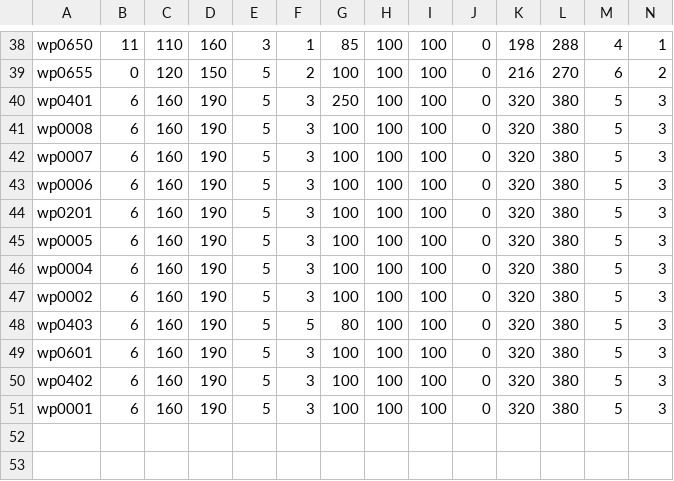
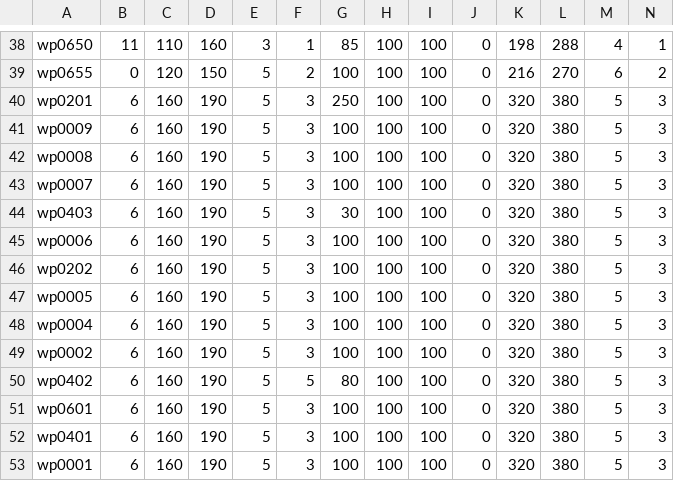
Before and after one commit to EM4Volts/NAWA, a CSV file: yamm_data/core/WeaponParam.csv, drawn as a sheet; only a part is shown, gaps mark what is left out; addresses are those after the commit; rows hold the shown columns only; the diff names each change by its address in the sheet, - before the commit and + after, or states it on an @@ line.

```diff
--- a/yamm_data/core/WeaponParam.csv
+++ b/yamm_data/core/WeaponParam.csv
-A40: wp0401
+A40: wp0201
+row 41: wp0009 | 6 | 160 | 190 | 5 | 3 | 100 | 100 | 100 | 0 | 320 | 380 | 5 | 3
+row 44: wp0403 | 6 | 160 | 190 | 5 | 3 | 30 | 100 | 100 | 0 | 320 | 380 | 5 | 3
-A46: wp0201
+A46: wp0202
-A50: wp0403
+A50: wp0402
-A52: wp0402
+A52: wp0401
```
Also changed, not shown: 18 other files.
